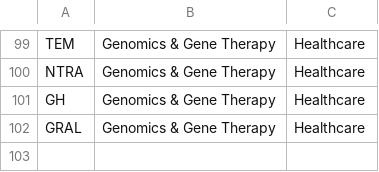
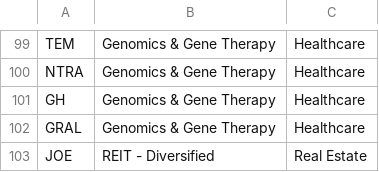
Before and after one commit to jay81k/market-dashboard, a CSV file: scripts/industry_overrides.csv, drawn as a sheet; only a part is shown, gaps mark what is left out; the diff names each change by its address in the sheet, - before the commit and + after, or states it on an @@ line.

Commit message:
Update industry_overrides.csv

```diff
--- a/scripts/industry_overrides.csv
+++ b/scripts/industry_overrides.csv
+row 103: JOE | REIT - Diversified | Real Estate
```
